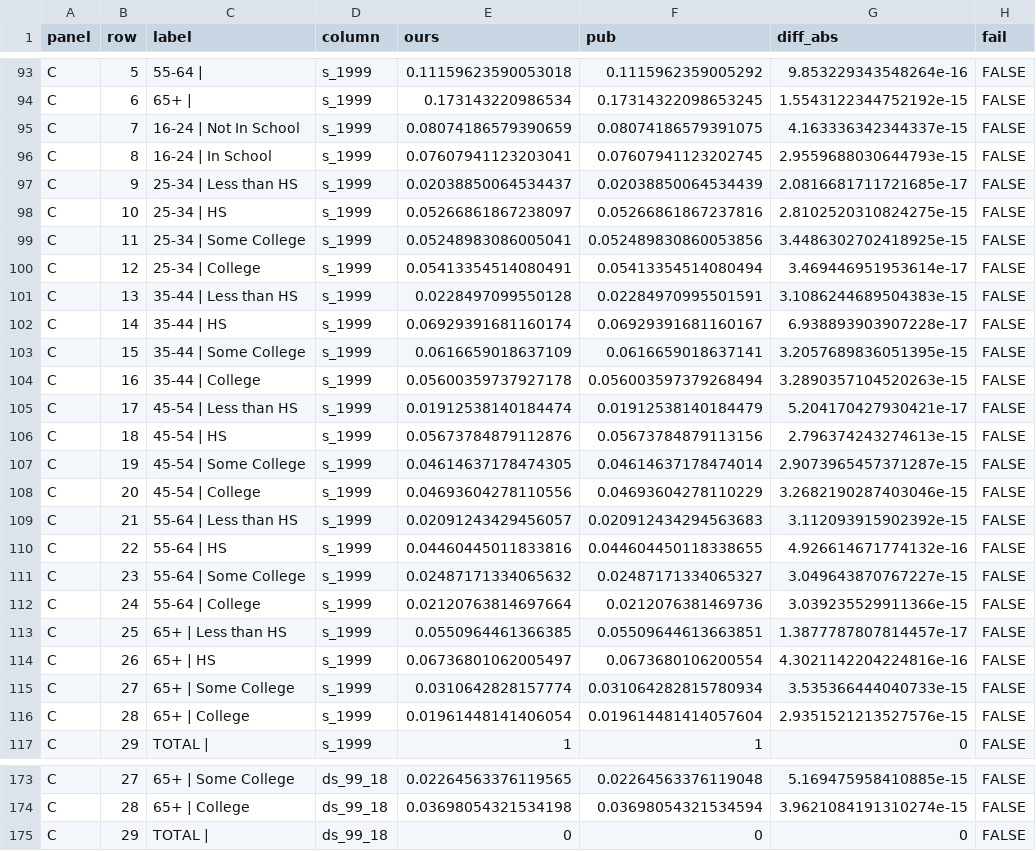
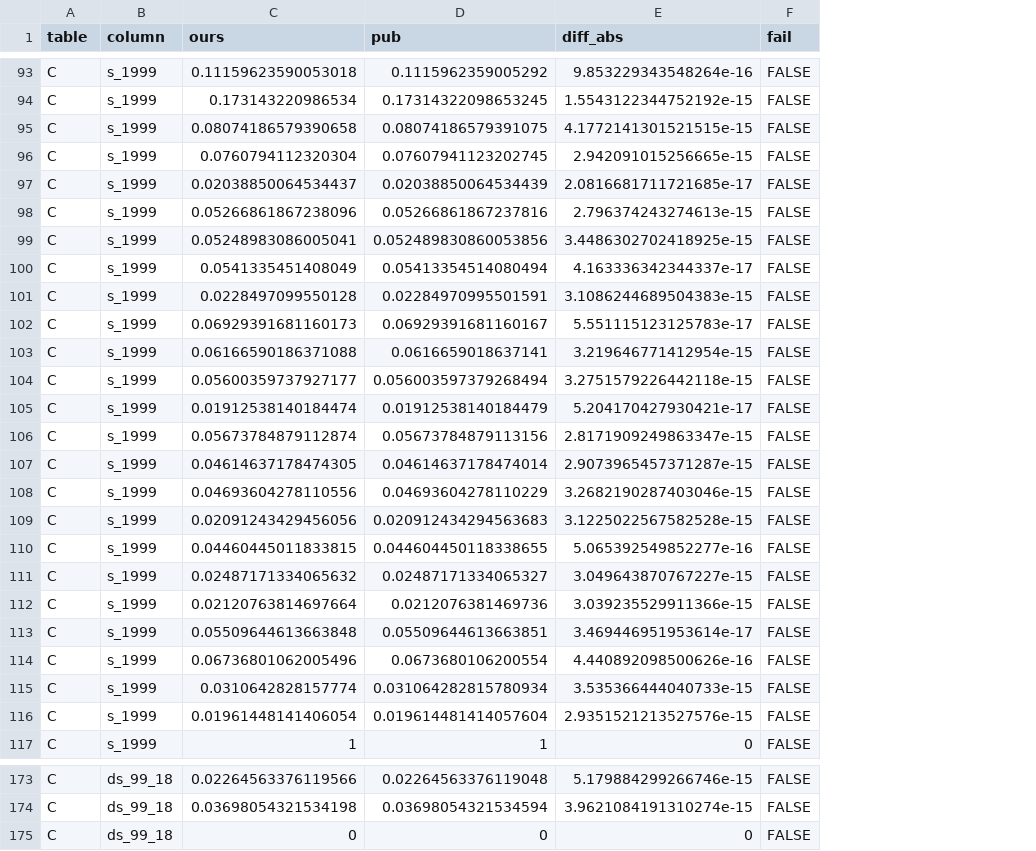
Before and after one commit to opxie1/abraham-kearney-2020-replication, a CSV file: docs/diff_table_1c.csv, drawn as a sheet; only a part is shown, gaps mark what is left out; removed rows and columns are numbered as before the commit, all else as after; the diff covers the shown part only; the diff names each change by its address in the sheet, - before the commit and + after, or states it on an @@ line.

```diff
--- a/docs/diff_table_1c.csv
+++ b/docs/diff_table_1c.csv
-column B (row), rows 93-117: 5 | 6 | 7 | 8 | 9 | 10 | 11 | 12 | 13 | 14 | 15 | 16 | 17 | 18 | 19 | 20 | 21 | 22 | 23 | 24 | 25 | 26 | 27 | 28 | 29; rows 173-175: 27 | 28 | 29
-column C (label), rows 93-117: 55-64 | | 65+ | | 16-24 | Not In School | 16-24 | In School | 25-34 | Less than HS | 25-34 | HS | 25-34 | Some College | 25-34 | College | 35-44 | Less than HS | 35-44 | HS | 35-44 | Some College | 35-44 | College | 45-54 | Less than HS | 45-54 | HS | 45-54 | Some College | 45-54 | College | 55-64 | Less than HS | 55-64 | HS | 55-64 | Some College | 55-64 | College | 65+ | Less than HS | 65+ | HS | 65+ | Some College | 65+ | College | TOTAL |; rows 173-175: 65+ | Some College | 65+ | College | TOTAL |
-A1: panel
+A1: table
-C95 (ours): 0.08074186579390659
+C95 (ours): 0.08074186579390658
-E95 (diff_abs): 4.163336342344337e-15
+E95 (diff_abs): 4.1772141301521515e-15
-C96 (ours): 0.07607941123203041
+C96 (ours): 0.0760794112320304
-E96 (diff_abs): 2.9559688030644793e-15
+E96 (diff_abs): 2.942091015256665e-15
-C98 (ours): 0.05266861867238097
+C98 (ours): 0.05266861867238096
-E98 (diff_abs): 2.8102520310824275e-15
+E98 (diff_abs): 2.796374243274613e-15
-C100 (ours): 0.05413354514080491
+C100 (ours): 0.0541335451408049
-E100 (diff_abs): 3.469446951953614e-17
+E100 (diff_abs): 4.163336342344337e-17
-C102 (ours): 0.06929391681160174
+C102 (ours): 0.06929391681160173
-E102 (diff_abs): 6.938893903907228e-17
+E102 (diff_abs): 5.551115123125783e-17
-C103 (ours): 0.0616659018637109
+C103 (ours): 0.06166590186371088
-E103 (diff_abs): 3.2057689836051395e-15
+E103 (diff_abs): 3.219646771412954e-15
-C104 (ours): 0.05600359737927178
+C104 (ours): 0.05600359737927177
-E104 (diff_abs): 3.2890357104520263e-15
+E104 (diff_abs): 3.2751579226442118e-15
-C106 (ours): 0.05673784879112876
+C106 (ours): 0.05673784879112874
-E106 (diff_abs): 2.796374243274613e-15
+E106 (diff_abs): 2.8171909249863347e-15
-C109 (ours): 0.02091243429456057
+C109 (ours): 0.02091243429456056
-E109 (diff_abs): 3.112093915902392e-15
+E109 (diff_abs): 3.1225022567582528e-15
-C110 (ours): 0.04460445011833816
+C110 (ours): 0.04460445011833815
-E110 (diff_abs): 4.926614671774132e-16
+E110 (diff_abs): 5.065392549852277e-16
-C113 (ours): 0.0550964461366385
+C113 (ours): 0.05509644613663848
-E113 (diff_abs): 1.3877787807814457e-17
+E113 (diff_abs): 3.469446951953614e-17
-C114 (ours): 0.06736801062005497
+C114 (ours): 0.06736801062005496
-E114 (diff_abs): 4.3021142204224816e-16
+E114 (diff_abs): 4.440892098500626e-16
-C173 (ours): 0.02264563376119565
+C173 (ours): 0.02264563376119566
-E173 (diff_abs): 5.169475958410885e-15
+E173 (diff_abs): 5.179884299266746e-15
```
Also changed, not shown: 32 edited cells elsewhere in this file, docs/diff_table_1a.csv, docs/diff_table_1b.csv, 29 other files.
